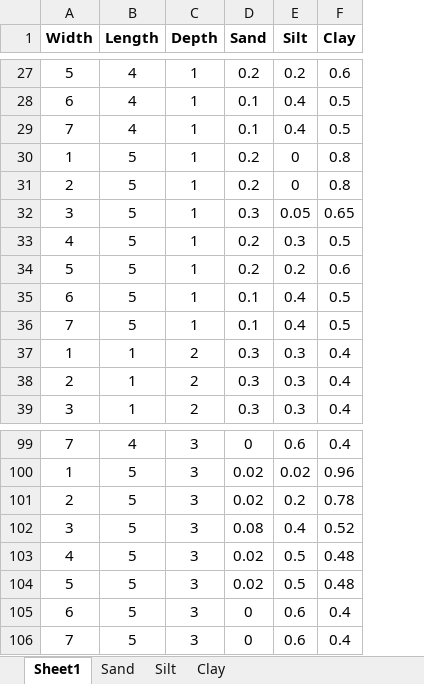
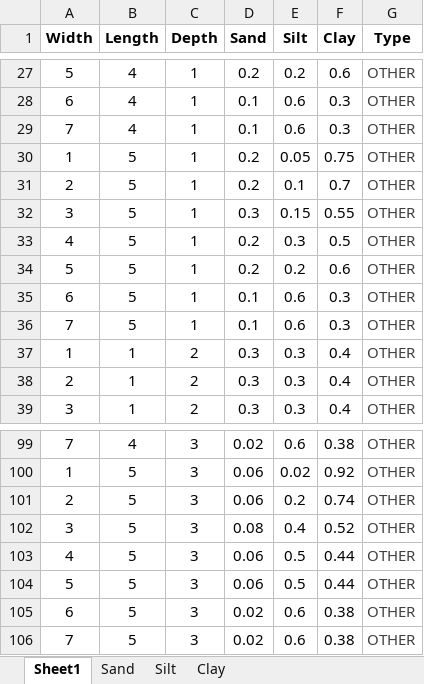
Before and after one commit to dan909/Soil_Graph, an Excel workbook: Soil Teating.xlsx, sheet Sheet1, drawn as a sheet; only a part is shown, gaps mark what is left out; values as stored, in another font and other column widths than the file's, no borders; the diff covers the shown part only; the diff names each change by its address in the sheet, - before the commit and + after, or states it on an @@ line.

```diff
--- a/Soil Teating.xlsx (sheet Sheet1)
+++ b/Soil Teating.xlsx (sheet Sheet1)
+column G (Type), rows 27-39: all OTHER; rows 99-106: all OTHER
-E28:E29 (Silt): 0.4
+E28:E29 (Silt): 0.6
-F28:F29 (Clay): 0.5
+F28:F29 (Clay): 0.3
-E30 (Silt): 0
+E30 (Silt): 0.05
-F30 (Clay): 0.8
+F30 (Clay): 0.75
-E31 (Silt): 0
+E31 (Silt): 0.1
-F31 (Clay): 0.8
+F31 (Clay): 0.7
-E32 (Silt): 0.05
+E32 (Silt): 0.15
-F32 (Clay): 0.65
+F32 (Clay): 0.55
-E35:E36 (Silt): 0.4
+E35:E36 (Silt): 0.6
-F35:F36 (Clay): 0.5
+F35:F36 (Clay): 0.3
-D99 (Sand): 0
+D99 (Sand): 0.02
-F99 (Clay): 0.4
+F99 (Clay): 0.38
-D100:D101 (Sand): 0.02
+D100:D101 (Sand): 0.06
-F100 (Clay): 0.96
+F100 (Clay): 0.92
-F101 (Clay): 0.78
+F101 (Clay): 0.74
-D103:D104 (Sand): 0.02
+D103:D104 (Sand): 0.06
-F103:F104 (Clay): 0.48
+F103:F104 (Clay): 0.44
-D105:D106 (Sand): 0
+D105:D106 (Sand): 0.02
-F105:F106 (Clay): 0.4
+F105:F106 (Clay): 0.38
```
Also changed, not shown: 88 edited cells elsewhere in this sheet, sheet Clay, sheet Sand, sheet Silt, 2 other files.
